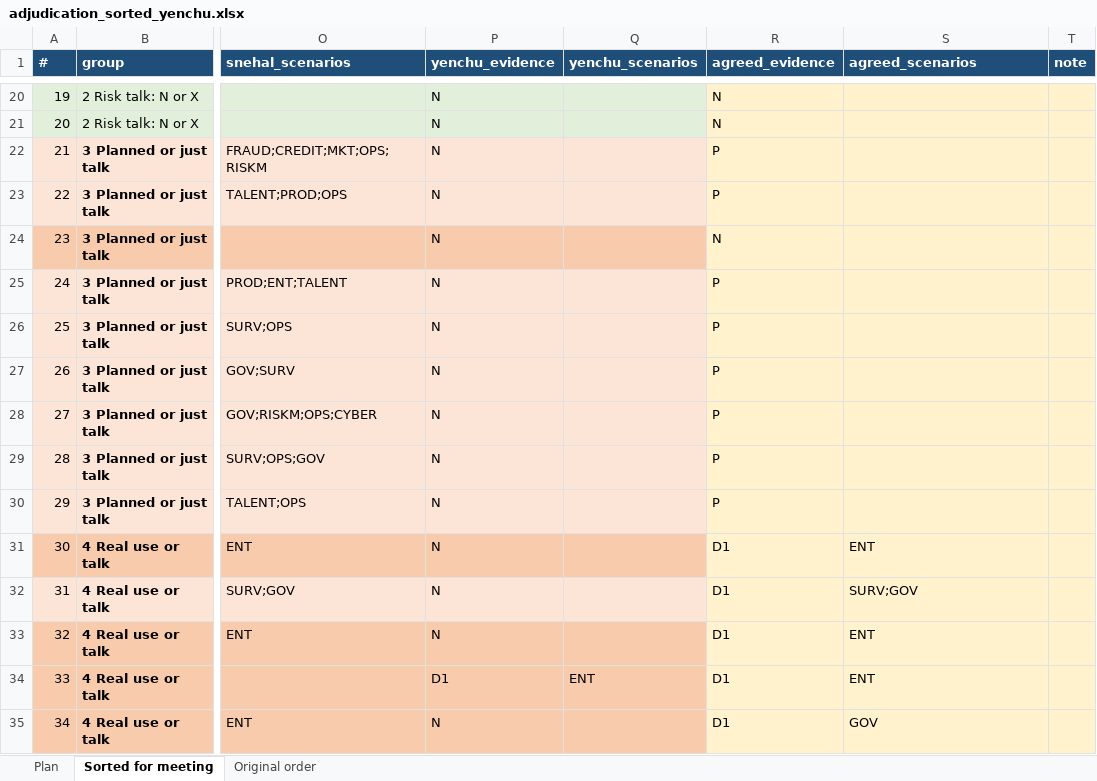
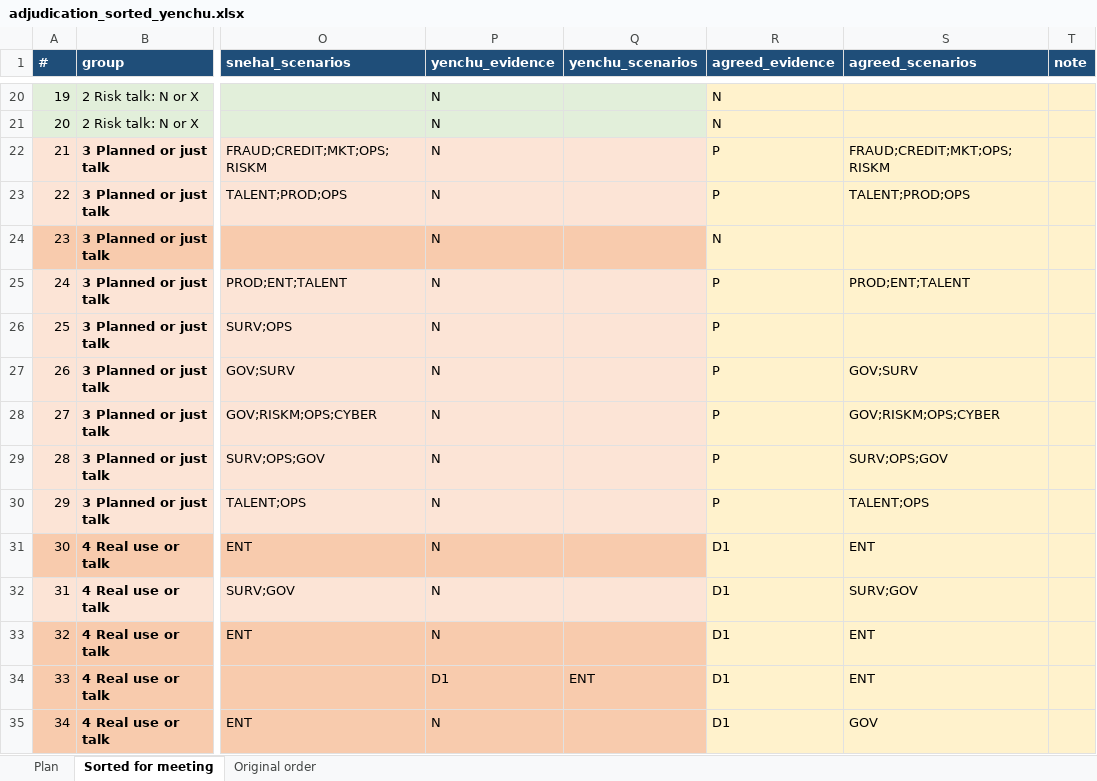
Before and after one commit to MehulPardeshi/ai-adoption-index, an Excel workbook: docs/part3-metrics/adjudication/adjudication_sorted_yenchu.xlsx, sheet Sorted for meeting, drawn as a sheet; only a part is shown, gaps mark what is left out; values as stored, in another font and other column widths than the file's, no borders; the diff names each change by its address in the sheet, - before the commit and + after, or states it on an @@ line.

```diff
--- a/docs/part3-metrics/adjudication/adjudication_sorted_yenchu.xlsx (sheet Sorted for meeting)
+++ b/docs/part3-metrics/adjudication/adjudication_sorted_yenchu.xlsx (sheet Sorted for meeting)
-S22 (agreed_scenarios): (empty)
+S22 (agreed_scenarios): FRAUD;CREDIT;MKT;OPS;RISKM
-S23 (agreed_scenarios): (empty)
+S23 (agreed_scenarios): TALENT;PROD;OPS
-S25 (agreed_scenarios): (empty)
+S25 (agreed_scenarios): PROD;ENT;TALENT
-S27 (agreed_scenarios): (empty)
+S27 (agreed_scenarios): GOV;SURV
-S28 (agreed_scenarios): (empty)
+S28 (agreed_scenarios): GOV;RISKM;OPS;CYBER
-S29 (agreed_scenarios): (empty)
+S29 (agreed_scenarios): SURV;OPS;GOV
-S30 (agreed_scenarios): (empty)
+S30 (agreed_scenarios): TALENT;OPS
```
Also changed, not shown: 1 other file.
